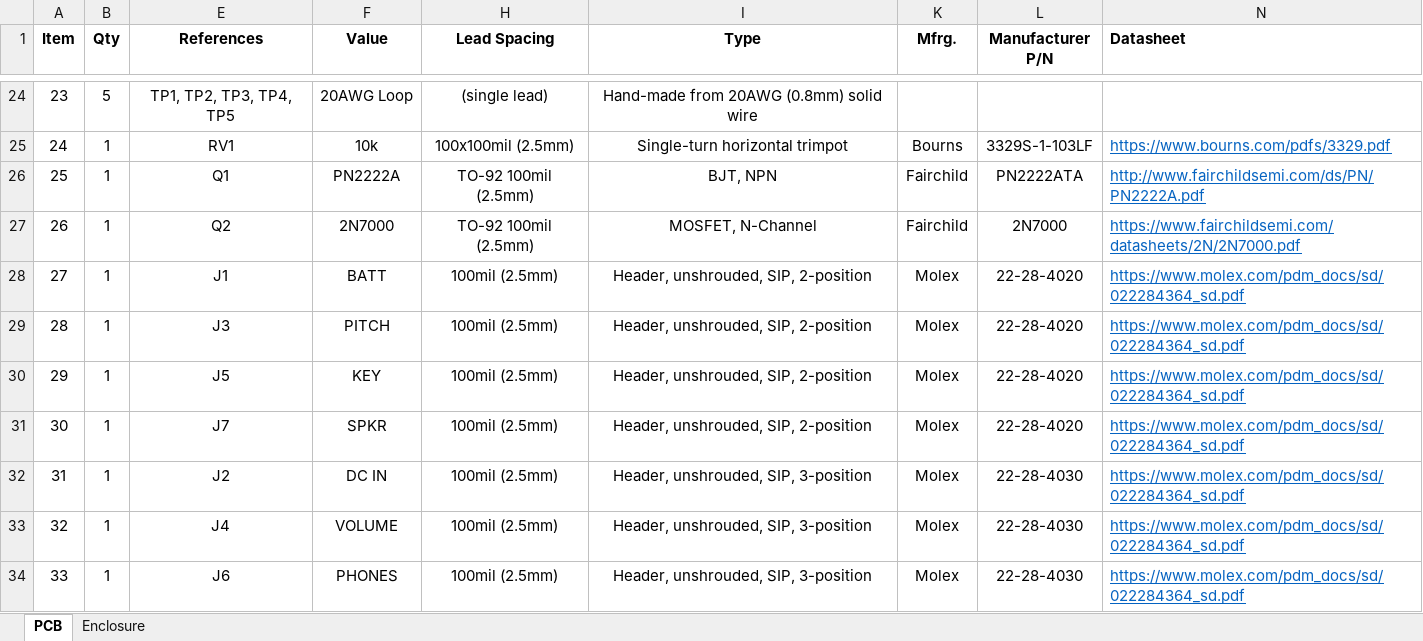
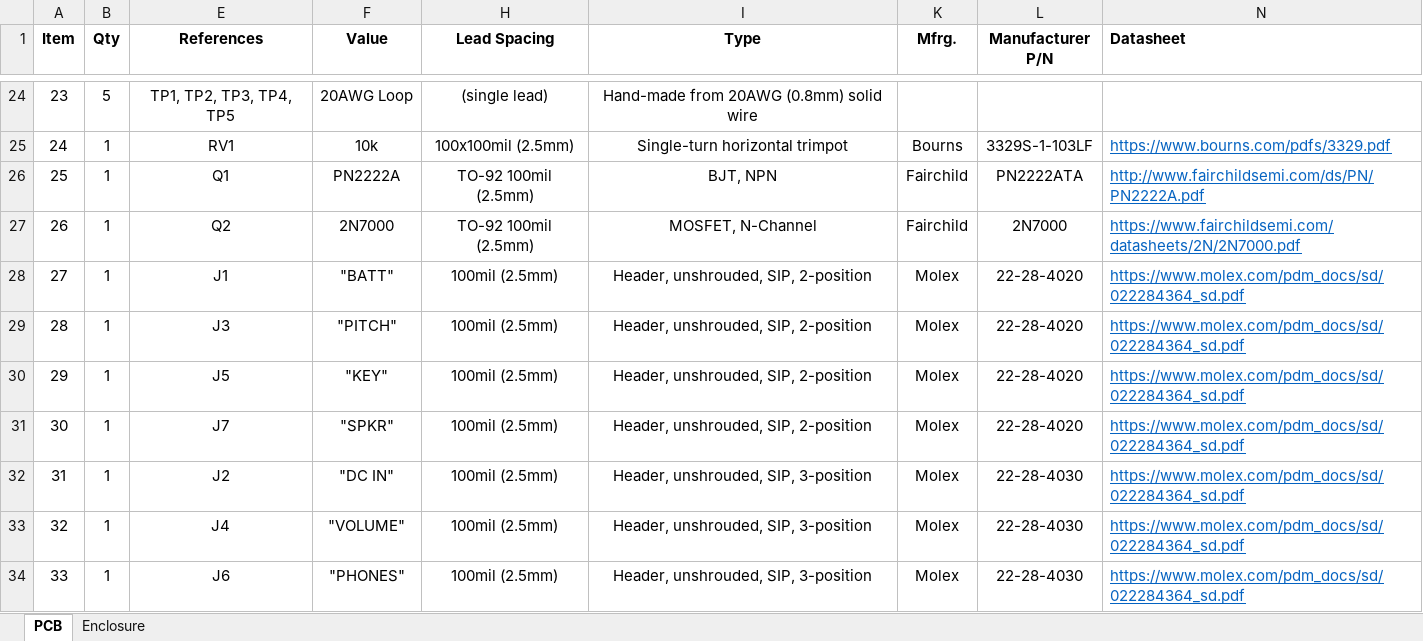
Before and after one commit to JeffB-BE/Morse-CPO, an Excel workbook: Twin-T_Code_Practice_Oscillator_Rev(A)_SystemBOM.xlsx, sheet PCB, drawn as a sheet; only a part is shown, gaps mark what is left out; values as stored, in another font and other column widths than the file's, no borders; the diff names each change by its address in the sheet, - before the commit and + after, or states it on an @@ line.

```diff
--- a/Twin-T_Code_Practice_Oscillator_Rev(A)_SystemBOM.xlsx (sheet PCB)
+++ b/Twin-T_Code_Practice_Oscillator_Rev(A)_SystemBOM.xlsx (sheet PCB)
-F28 (Value): BATT
+F28 (Value): "BATT"
-F29 (Value): PITCH
+F29 (Value): "PITCH"
-F30 (Value): KEY
+F30 (Value): "KEY"
-F31 (Value): SPKR
+F31 (Value): "SPKR"
-F32 (Value): DC IN
+F32 (Value): "DC IN"
-F33 (Value): VOLUME
+F33 (Value): "VOLUME"
-F34 (Value): PHONES
+F34 (Value): "PHONES"
```
Also changed, not shown: sheet Enclosure, 27 other files.
